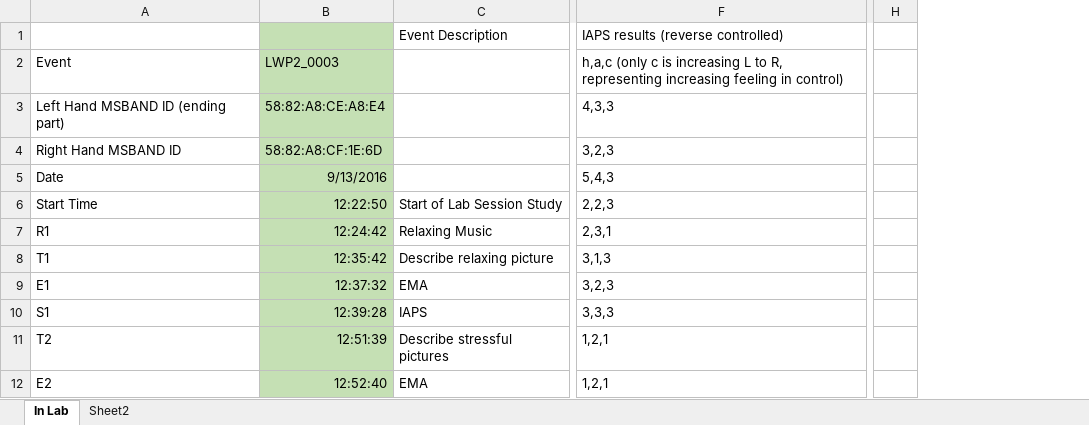
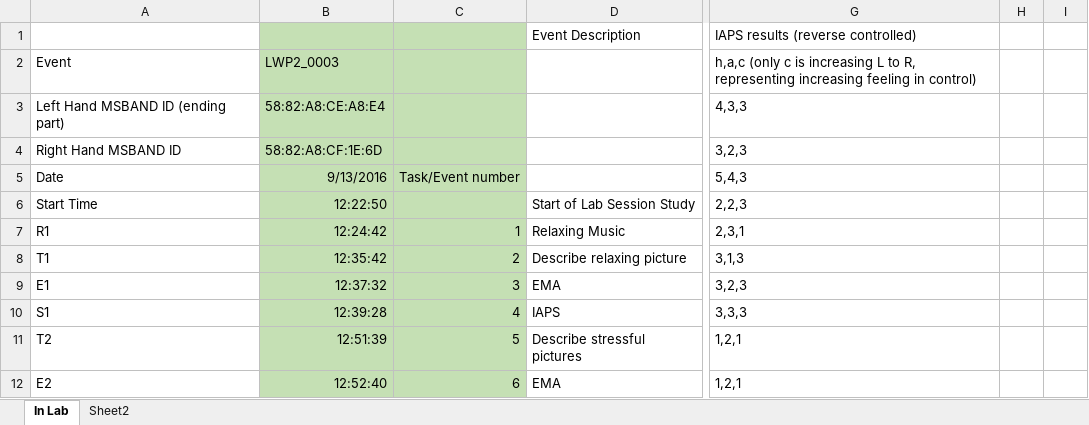
Before and after one commit to huisophiewang/HeartRateVariability, an Excel workbook: HR_Data/LWP2_0003_lab_timing.xlsx, sheet In Lab, drawn as a sheet; only a part is shown, gaps mark what is left out; values as stored, in another font and other column widths than the file's, no borders; removed rows and columns are numbered as before the commit, all else as after; the diff names each change by its address in the sheet, - before the commit and + after, or states it on an @@ line.

```diff
--- a/HR_Data/LWP2_0003_lab_timing.xlsx (sheet In Lab)
+++ b/HR_Data/LWP2_0003_lab_timing.xlsx (sheet In Lab)
+column C, rows 5-12: Task/Event number |  | 1 | 2 | 3 | 4 | 5 | 6
+column H, empty
+column I, empty
-column H, empty
```
Also changed, not shown: HR_Data/LWP2_0005_lab_timing.xlsx, HR_Data/LWP2_0009_lab_timing.xlsx, 20 other files.
